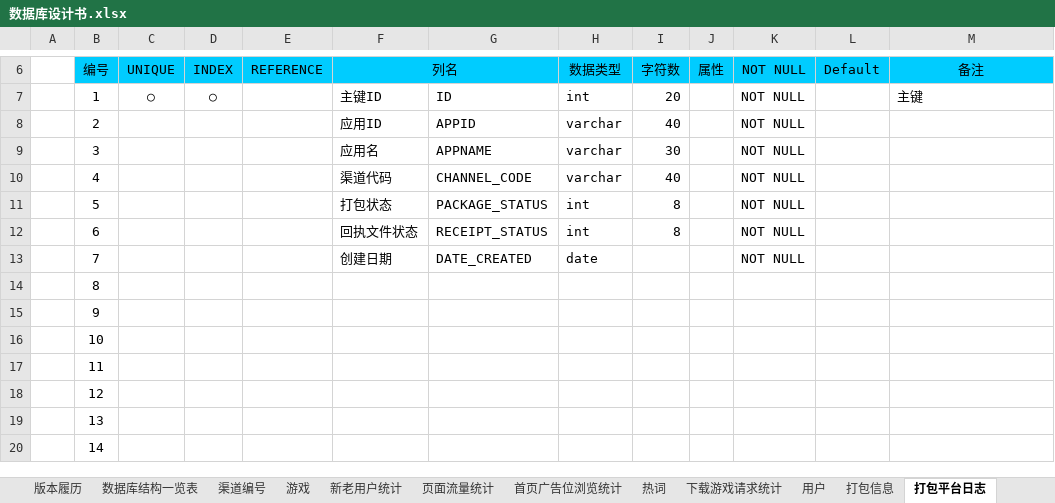
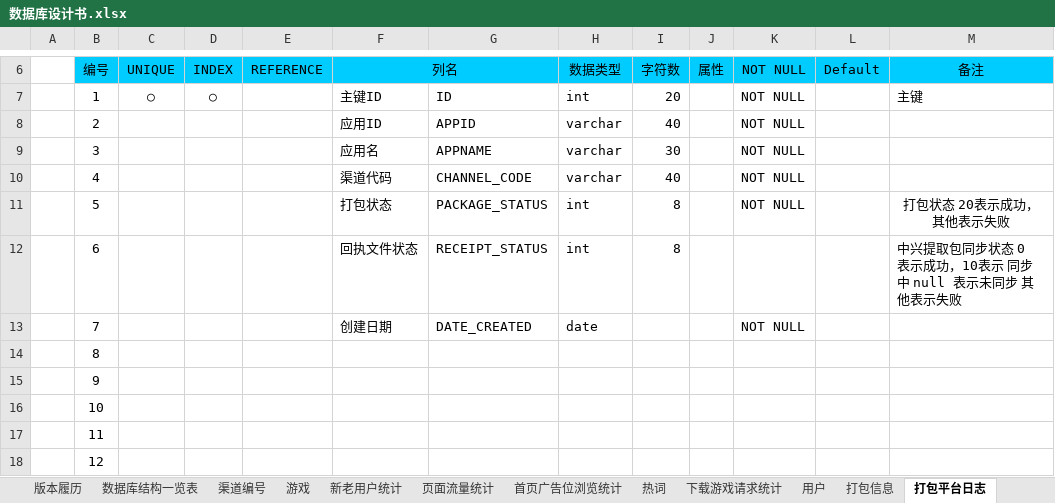
Before and after one commit to LancelotM/WoGame, an Excel workbook: 02 Detail Design/数据库设计书.xlsx, sheet 打包平台日志, drawn as a sheet; only a part is shown, gaps mark what is left out; the shorter side is filled out with more unchanged rows; values as stored, in another font and other column widths than the file's, no borders; the diff names each change by its address in the sheet, - before the commit and + after, or states it on an @@ line.

```diff
--- a/02 Detail Design/数据库设计书.xlsx (sheet 打包平台日志)
+++ b/02 Detail Design/数据库设计书.xlsx (sheet 打包平台日志)
-M11 (备注): (empty)
+M11 (备注): 打包状态 20表示成功，其他表示失败
-K12 (NOT NULL): NOT NULL
+K12 (NOT NULL): (empty)
-M12 (备注): (empty)
+M12 (备注): 中兴提取包同步状态 0 表示成功，10表示 同步中 null 表示未同步 其他表示失败
```
Also changed, not shown: sheet 中兴取包日志, 3 other files.
